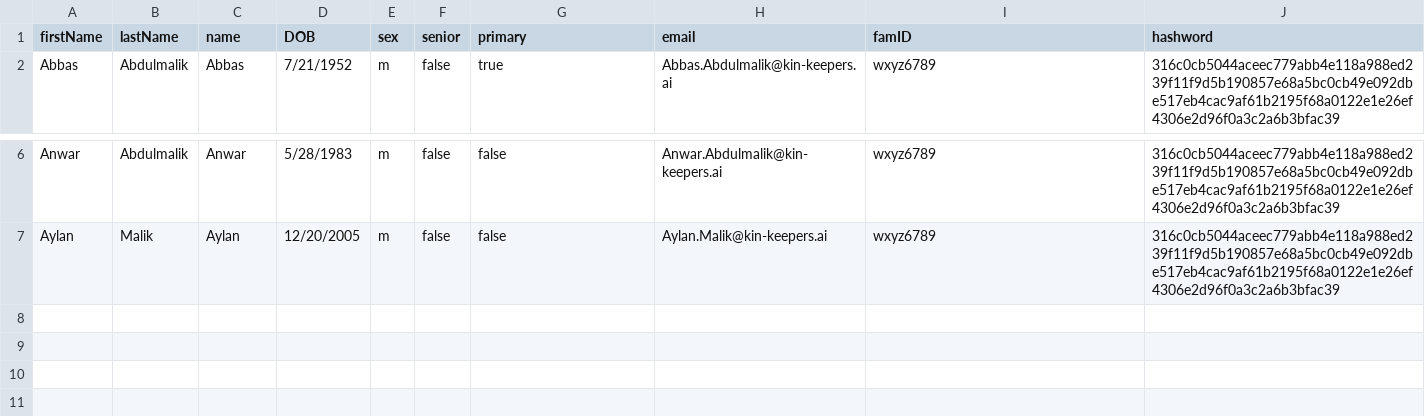
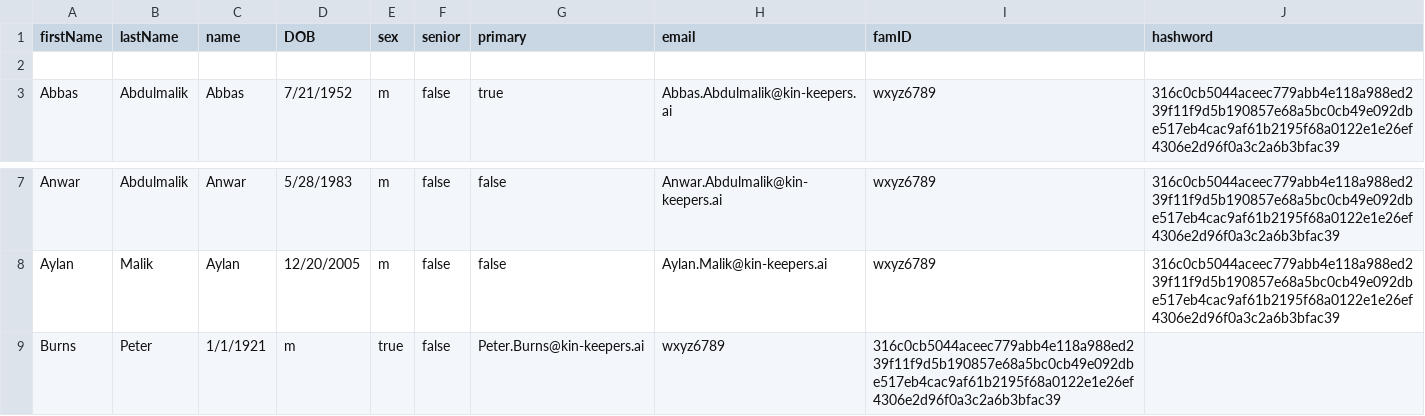
Before and after one commit to SabbaKilam/simpleneo4j, a CSV file: assets/AbdulmalikFamily.csv, drawn as a sheet; only a part is shown, gaps mark what is left out.

Commit message:
added a different Peter Burns to AbdulmalikFamily.csv

```diff
--- a/assets/AbdulmalikFamily.csv
+++ b/assets/AbdulmalikFamily.csv
@@ -1,2 +1,3 @@
 firstName, lastName, name, DOB, sex, senior, primary, email, famID, hashword
+
 Abbas,Abdulmalik,Abbas,7/21/1952,m,false,true,Abbas.Abdulmalik@kin-keepers.ai,wxyz6789,316c0cb5044aceec779abb4e118a988ed239f11f9d5b190857e68a5bc0cb49e092dbe517eb4cac9af61b2195f68a0122e1e26ef4306e2d96f0a3c2a6b3bfac39
@@ -7 +8,2 @@ Anwar,Abdulmalik,Anwar,5/28/1983,m,false,false,Anwar.Abdulmalik@kin-keepers.ai,w
 Aylan,Malik,Aylan,12/20/2005,m,false,false,Aylan.Malik@kin-keepers.ai,wxyz6789,316c0cb5044aceec779abb4e118a988ed239f11f9d5b190857e68a5bc0cb49e092dbe517eb4cac9af61b2195f68a0122e1e26ef4306e2d96f0a3c2a6b3bfac39
+Burns, Peter,1/1/1921,m,true,false,Peter.Burns@kin-keepers.ai,wxyz6789,316c0cb5044aceec779abb4e118a988ed239f11f9d5b190857e68a5bc0cb49e092dbe517eb4cac9af61b2195f68a0122e1e26ef4306e2d96f0a3c2a6b3bfac39
```
